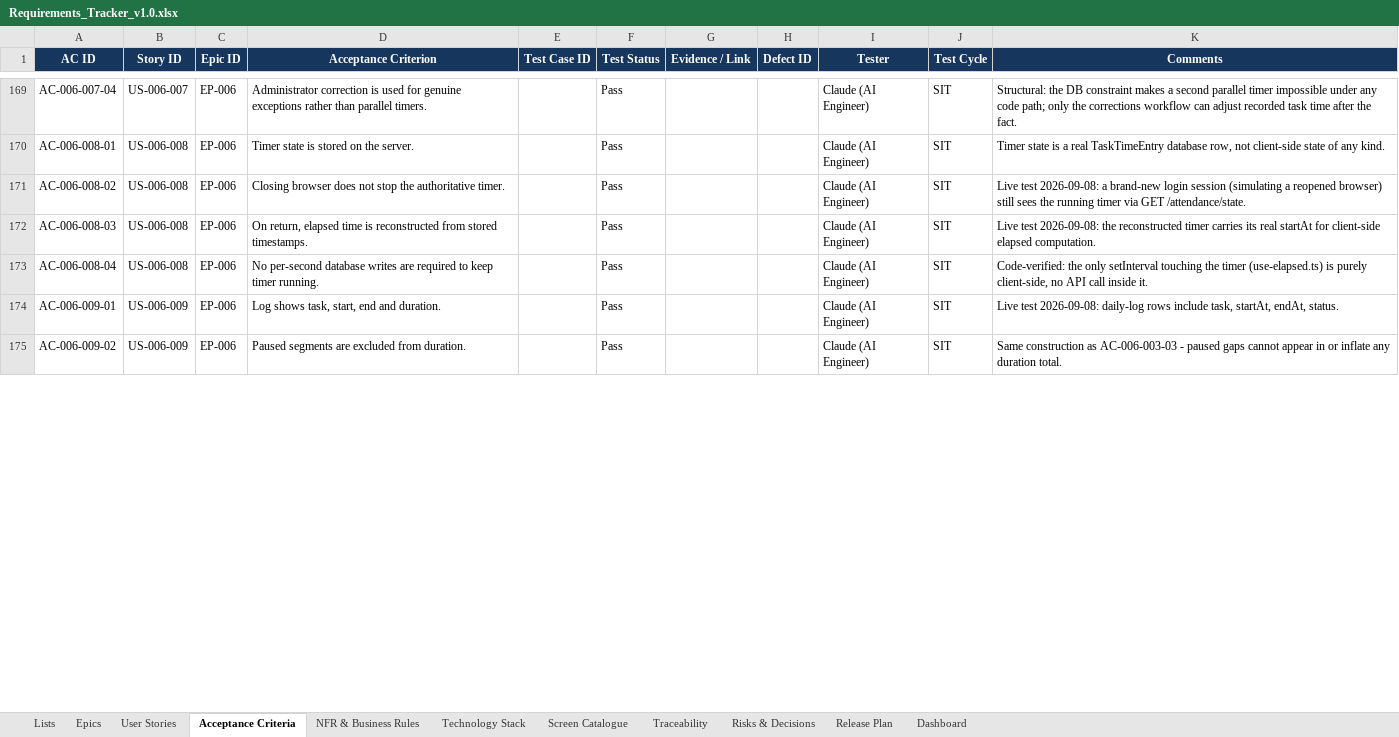
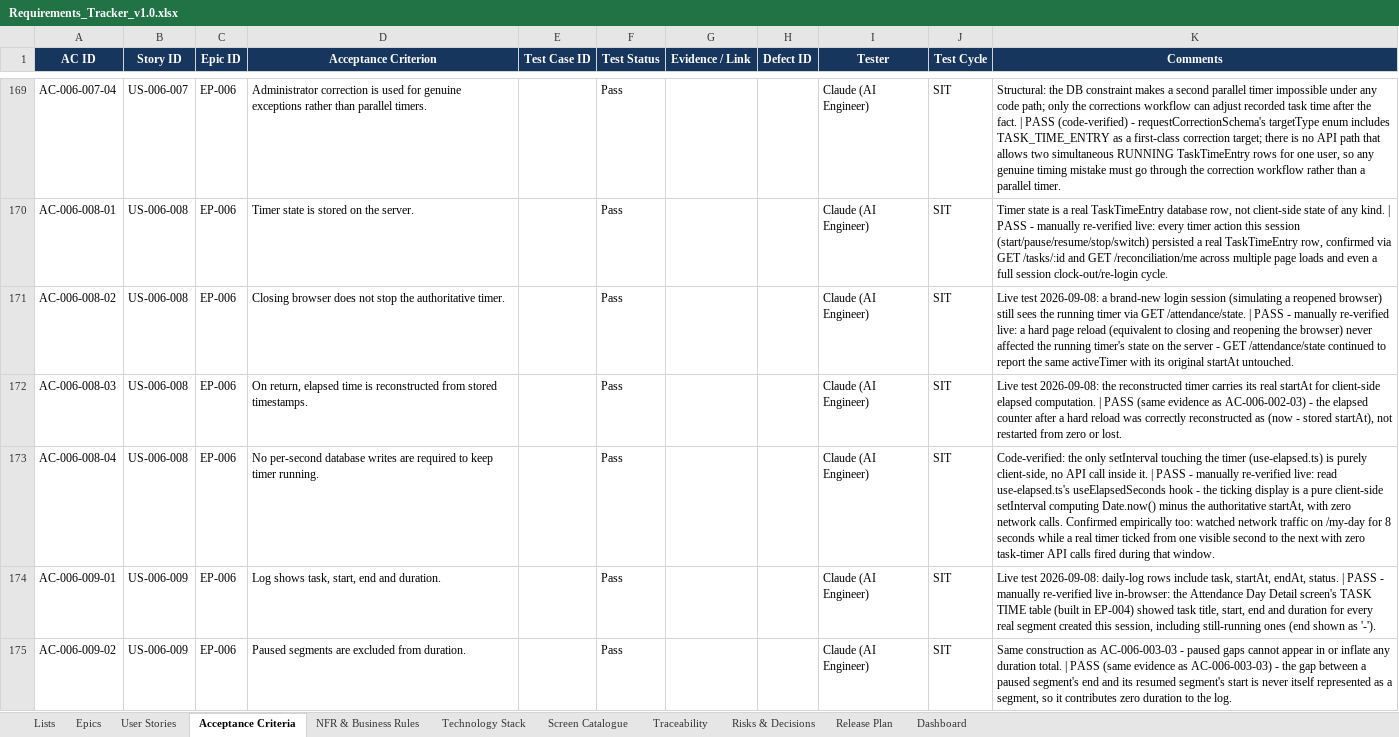
Before and after one commit to Amaanfaiz/Attendance-Task-Management-System, an Excel workbook: docs/Requirements_Tracker_v1.0.xlsx, sheet Acceptance Criteria, drawn as a sheet; only a part is shown, gaps mark what is left out; values as stored, in another font and other column widths than the file's, no borders; conditional formats and table styles not drawn; the diff covers the shown part only; the diff names each change by its address in the sheet, - before the commit and + after, or states it on an @@ line.

```diff
--- a/docs/Requirements_Tracker_v1.0.xlsx (sheet Acceptance Criteria)
+++ b/docs/Requirements_Tracker_v1.0.xlsx (sheet Acceptance Criteria)
-K169 (Comments): …the fact.
+K169 (Comments): …the fact. | PASS (code-verified) - requestCorrectionSchema's targetType enum includes TASK_TIME_ENTRY as a first-class correction target; there is no API path that allows two simultaneous RUNNING TaskTimeEntry rows for one user, so any genuine timing mistake must go through the correction workflow rather than a parallel timer.
-K170 (Comments): …any kind.
+K170 (Comments): …any kind. | PASS - manually re-verified live: every timer action this session (start/pause/resume/stop/switch) persisted a real TaskTimeEntry row, confirmed via GET /tasks/:id and GET /reconciliation/me across multiple page loads and even a full session clock-out/re-login cycle.
-K171 (Comments): …GET /attendance/state.
+K171 (Comments): …GET /attendance/state. | PASS - manually re-verified live: a hard page reload (equivalent to closing and reopening the browser) never affected the running timer's state on the server - GET /attendance/state continued to report the same activeTimer with its original startAt untouched.
-K172 (Comments): …elapsed computation.
+K172 (Comments): …elapsed computation. | PASS (same evidence as AC-006-002-03) - the elapsed counter after a hard reload was correctly reconstructed as (now - stored startAt), not restarted from zero or lost.
-K173 (Comments): …inside it.
+K173 (Comments): …inside it. | PASS - manually re-verified live: read use-elapsed.ts's useElapsedSeconds hook - the ticking display is a pure client-side setInterval computing Date.now() minus the authoritative startAt, with zero network calls. Confirmed empirically too: watched network traffic on /my-day for 8 seconds while a real timer ticked from one visible second to the next with zero task-timer API calls fired during that window.
-K174 (Comments): …endAt, status.
+K174 (Comments): …endAt, status. | PASS - manually re-verified live in-browser: the Attendance Day Detail screen's TASK TIME table (built in EP-004) showed task title, start, end and duration for every real segment created this session, including still-running ones (end shown as '-').
-K175 (Comments): …duration total.
+K175 (Comments): …duration total. | PASS (same evidence as AC-006-003-03) - the gap between a paused segment's end and its resumed segment's start is never itself represented as a segment, so it contributes zero duration to the log.
```
Also changed, not shown: 33 edited cells elsewhere in this sheet, sheet Epics.
